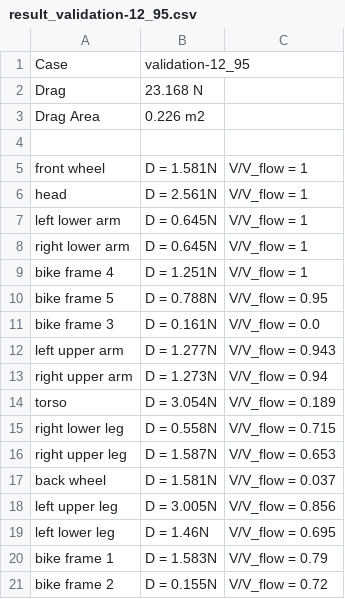
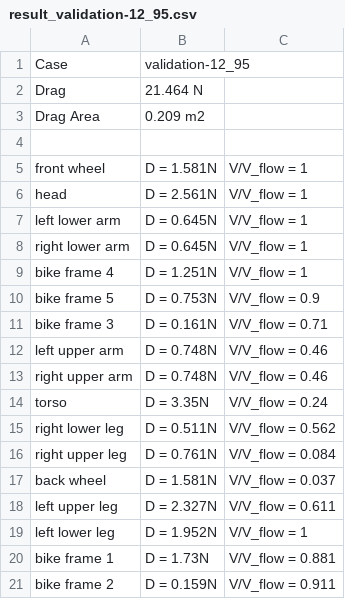
Before and after one commit to spockele/drag-tool, a CSV file: data/result_validation-12_95.csv, drawn as a sheet.

```diff
--- a/data/result_validation-12_95.csv
+++ b/data/result_validation-12_95.csv
@@ -1,4 +1,4 @@
 Case, validation-12_95,
-Drag, 23.168 N,
-Drag Area, 0.226 m2,
+Drag, 21.464 N,
+Drag Area, 0.209 m2,
 
@@ -9,13 +9,13 @@ right lower arm, D = 0.645N , V/V_flow = 1,
 bike frame 4, D = 1.251N , V/V_flow = 1,
-bike frame 5, D = 0.788N , V/V_flow = 0.95,
-bike frame 3, D = 0.161N , V/V_flow = 0.0,
-left upper arm, D = 1.277N , V/V_flow = 0.943,
-right upper arm, D = 1.273N , V/V_flow = 0.94,
-torso, D = 3.054N , V/V_flow = 0.189,
-right lower leg, D = 0.558N , V/V_flow = 0.715,
-right upper leg, D = 1.587N , V/V_flow = 0.653,
+bike frame 5, D = 0.753N , V/V_flow = 0.9,
+bike frame 3, D = 0.161N , V/V_flow = 0.71,
+left upper arm, D = 0.748N , V/V_flow = 0.46,
+right upper arm, D = 0.748N , V/V_flow = 0.46,
+torso, D = 3.35N , V/V_flow = 0.24,
+right lower leg, D = 0.511N , V/V_flow = 0.562,
+right upper leg, D = 0.761N , V/V_flow = 0.084,
 back wheel, D = 1.581N , V/V_flow = 0.037,
-left upper leg, D = 3.005N , V/V_flow = 0.856,
-left lower leg, D = 1.46N , V/V_flow = 0.695,
-bike frame 1, D = 1.583N , V/V_flow = 0.79,
-bike frame 2, D = 0.155N , V/V_flow = 0.72,
+left upper leg, D = 2.327N , V/V_flow = 0.611,
+left lower leg, D = 1.952N , V/V_flow = 1,
+bike frame 1, D = 1.73N , V/V_flow = 0.881,
+bike frame 2, D = 0.159N , V/V_flow = 0.911,
```
Also changed, not shown: data/result_helipack.csv, data/result_quadcopter.csv, 7 other files.
